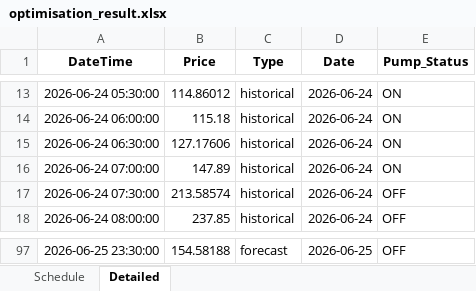
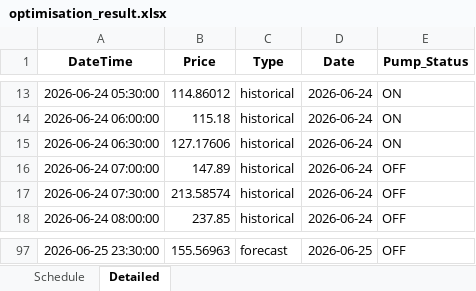
Before and after one commit to wjt1991/pump-optimisation-for-SHW, an Excel workbook: data/latest/optimisation_result.xlsx, sheet Detailed, drawn as a sheet; only a part is shown, gaps mark what is left out; values as stored, in another font and other column widths than the file's, no borders; the diff covers the shown part only; the diff names each change by its address in the sheet, - before the commit and + after, or states it on an @@ line.

```diff
--- a/data/latest/optimisation_result.xlsx (sheet Detailed)
+++ b/data/latest/optimisation_result.xlsx (sheet Detailed)
-E16 (Pump_Status): ON
+E16 (Pump_Status): OFF
-B97 (Price): 154.58188
+B97 (Price): 155.56963
```
Also changed, not shown: 62 edited cells elsewhere in this sheet, sheet Schedule, 3 other files.
